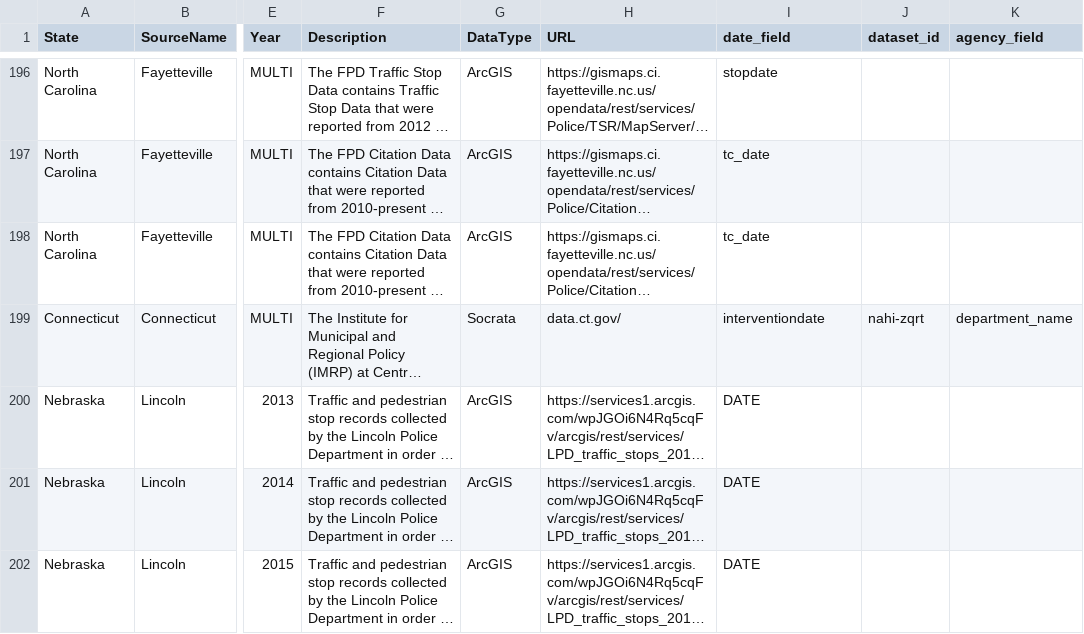
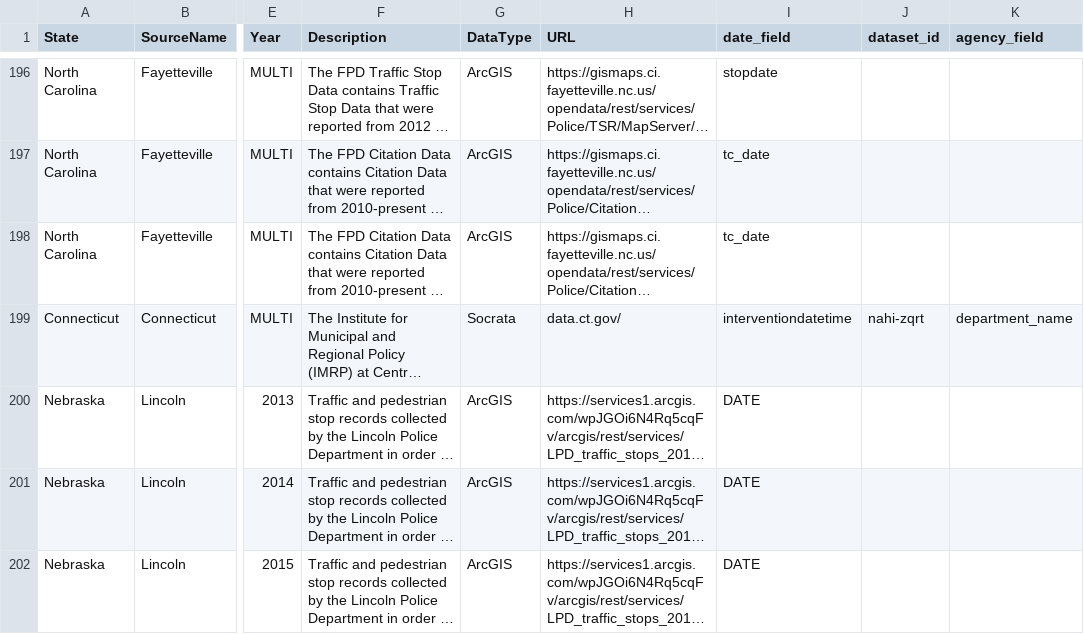
Before and after one commit to openpolicedata/opd-data, a CSV file: opd_source_table.csv, drawn as a sheet; only a part is shown, gaps mark what is left out; long unchanged cells end in …; the diff names each change by its address in the sheet, - before the commit and + after, or states it on an @@ line.

Commit message:
Changing Connecticutt stops data's date field

```diff
--- a/opd_source_table.csv
+++ b/opd_source_table.csv
-I199 (date_field): interventiondate
+I199 (date_field): interventiondatetime
```
